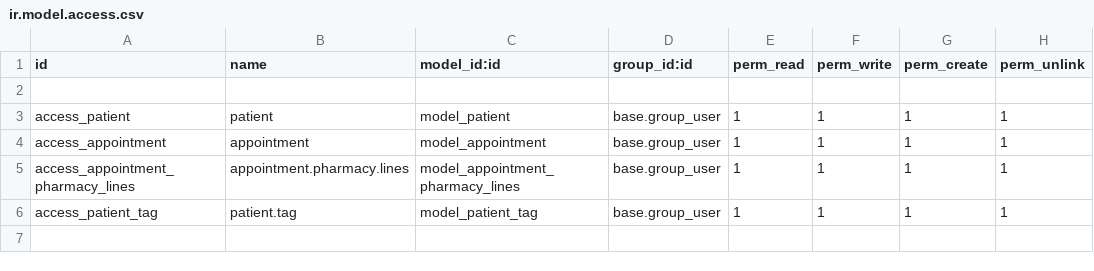
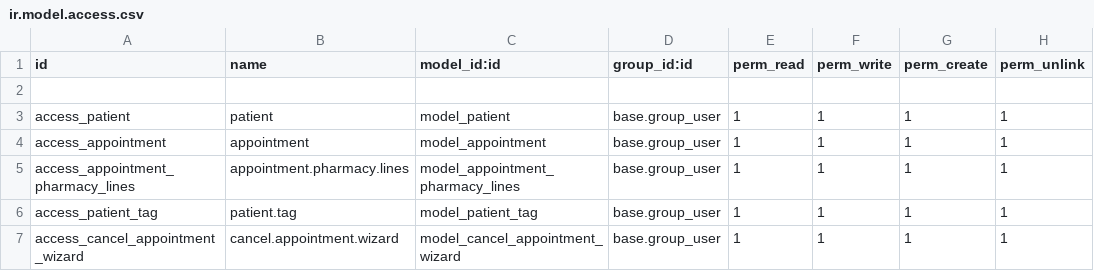
Before and after one commit to David1991/hospital_management_system_for_odoo15c, a CSV file: hospital_management_system/security/ir.model.access.csv, drawn as a sheet; the diff names each change by its address in the sheet, - before the commit and + after, or states it on an @@ line.

Commit message:
Update appointment.py and patient.py.Add patient_tag.csv, patient_tag.py, cancel_appointment.py, patient_tag_view.xml, patient_tag_data.xml, sequence_data.xml and cancel_appointment_view.xml

```diff
--- a/hospital_management_system/security/ir.model.access.csv
+++ b/hospital_management_system/security/ir.model.access.csv
+row 7: access_cancel_appointment_wizard | cancel.appointment.wizard | model_cancel_appointment_wizard | base.group_user | 1 | 1 | 1 | 1
```
Also changed, not shown: 9 other files.
